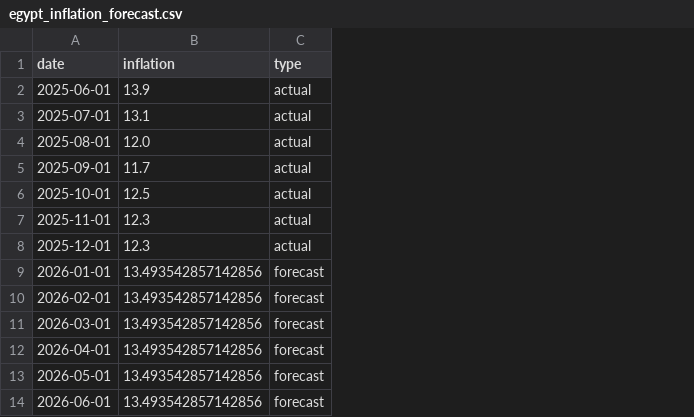
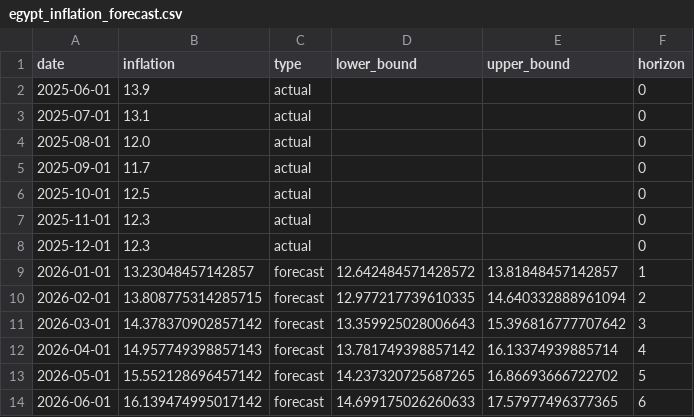
Before and after one commit to Its-Riad/Its-Riad.github.io, a CSV file: data/egypt_inflation_forecast.csv, drawn as a sheet; the diff names each change by its address in the sheet, - before the commit and + after, or states it on an @@ line.

```diff
--- a/data/egypt_inflation_forecast.csv
+++ b/data/egypt_inflation_forecast.csv
+column D (lower_bound), rows 9-14: 12.642484571428572 | 12.977217739610335 | 13.359925028006643 | 13.781749398857142 | 14.237320725687265 | 14.699175026260633
+column E (upper_bound), rows 9-14: 13.81848457142857 | 14.640332888961094 | 15.396816777707642 | 16.13374939885714 | 16.86693666722702 | 17.57977496377365
+column F (horizon), rows 2-14: 0 | 0 | 0 | 0 | 0 | 0 | 0 | 1 | 2 | 3 | 4 | 5 | 6
-B9 (inflation): 13.493542857142856
+B9 (inflation): 13.23048457142857
-B10 (inflation): 13.493542857142856
+B10 (inflation): 13.808775314285715
-B11 (inflation): 13.493542857142856
+B11 (inflation): 14.378370902857142
-B12 (inflation): 13.493542857142856
+B12 (inflation): 14.957749398857143
-B13 (inflation): 13.493542857142856
+B13 (inflation): 15.552128696457142
-B14 (inflation): 13.493542857142856
+B14 (inflation): 16.139474995017142
```
